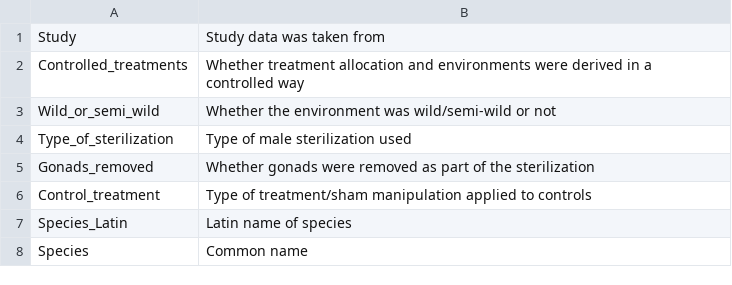
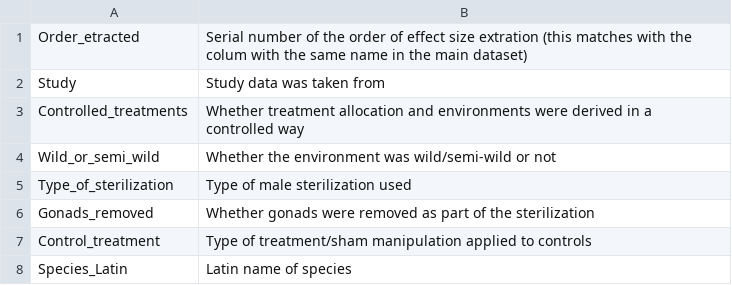
Before and after one commit to itchyshin/castration_meta-analysis, a CSV file: data/data2_meta-data.csv, drawn as a sheet; only a part is shown; the shorter side is filled out with more unchanged rows.

Commit message:
updating datasets

```diff
--- a/data/data2_meta-data.csv
+++ b/data/data2_meta-data.csv
@@ -1 +1,2 @@
+Order_etracted,Serial number of the order of effect size extration (this matches with the colum with the same name in the main dataset)
 Study,Study data was taken from
```
Also changed, not shown: 12 other files.
